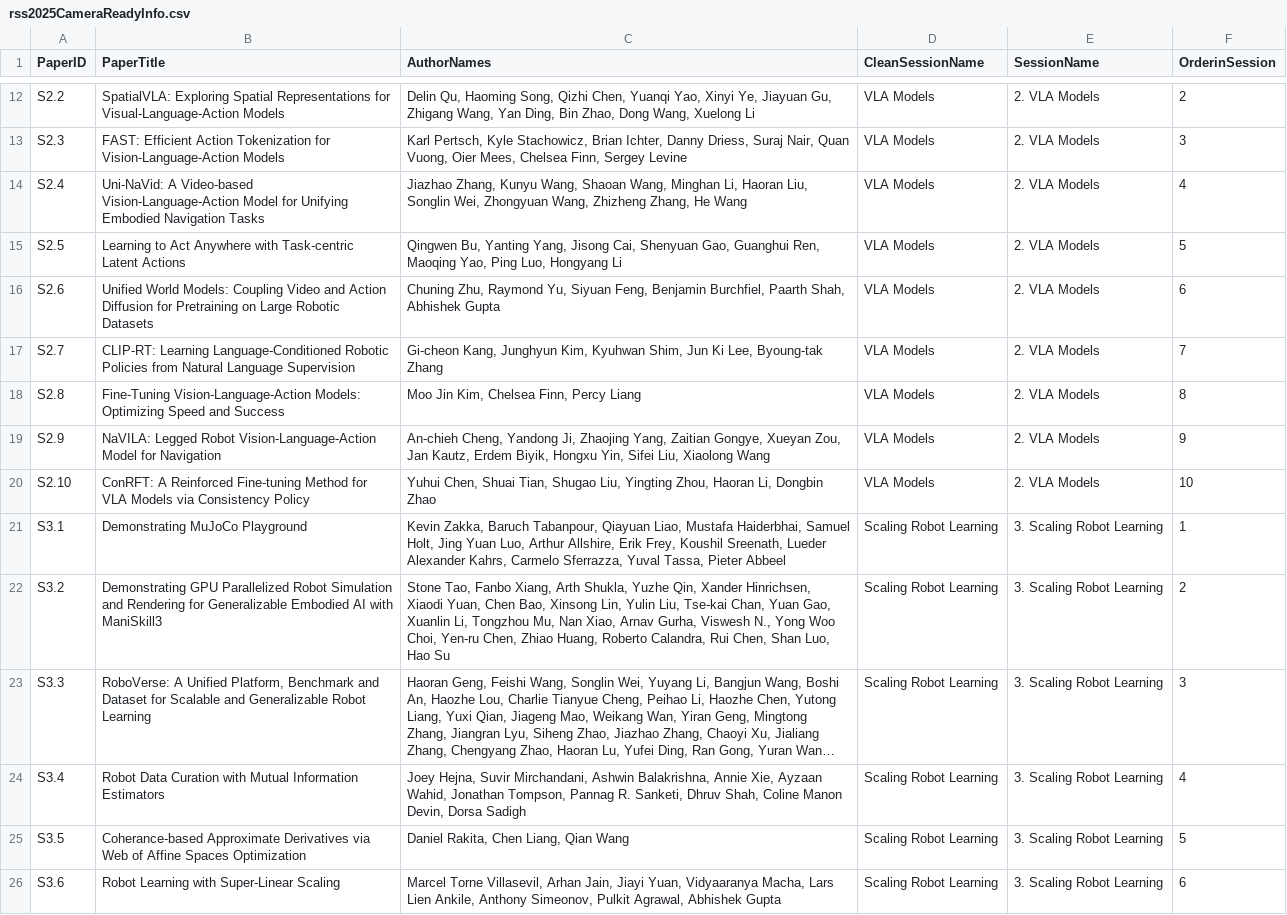
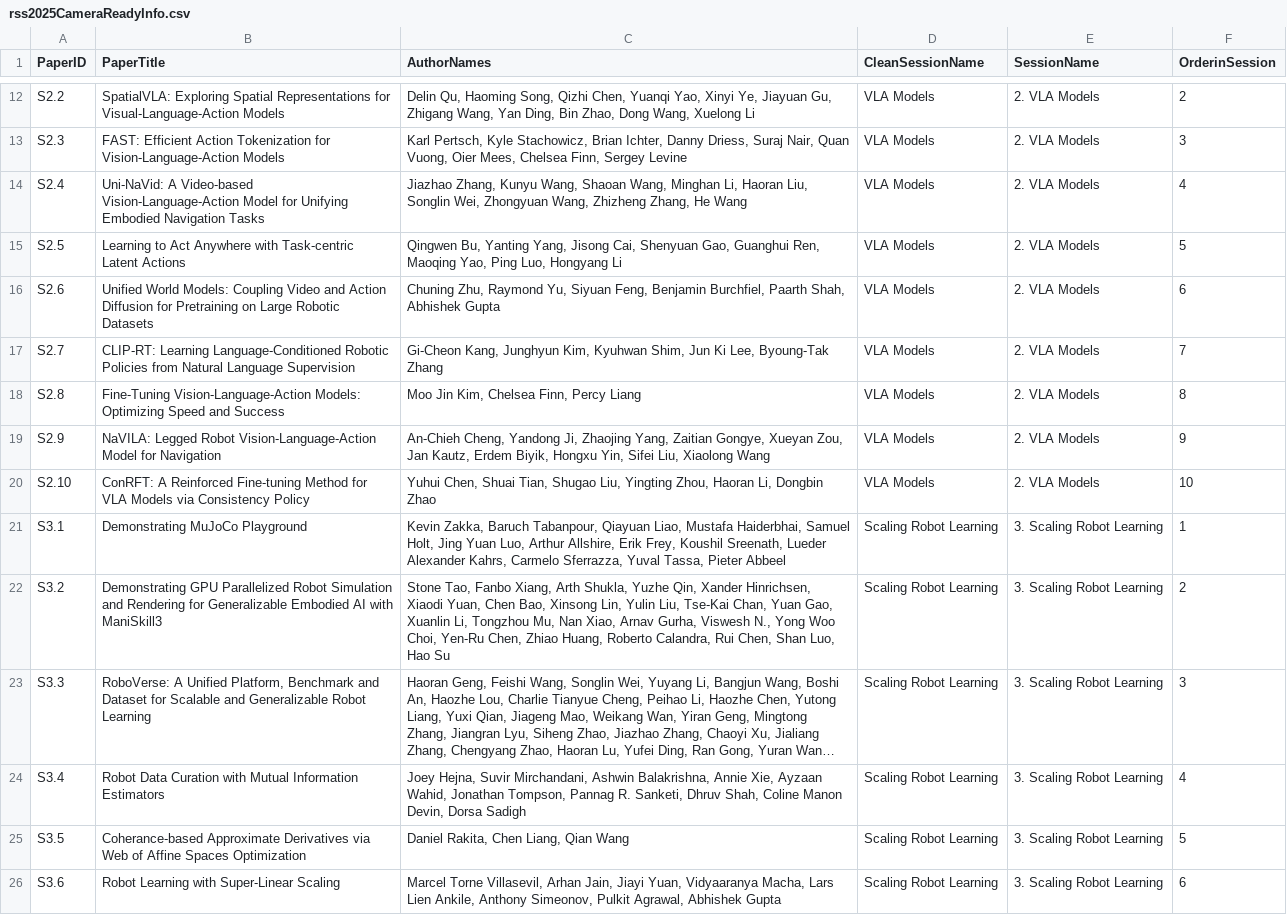
Before and after one commit to rss2025/rss2025.github.io, a CSV file: _data/rss2025CameraReadyInfo.csv, drawn as a sheet; only a part is shown, gaps mark what is left out; long unchanged cells end in …; the diff covers the shown part only; the diff names each change by its address in the sheet, - before the commit and + after, or states it on an @@ line.

Commit message:
fix names in spreadheet, regenerate from data

```diff
--- a/_data/rss2025CameraReadyInfo.csv
+++ b/_data/rss2025CameraReadyInfo.csv
-C17 (AuthorNames): Gi-cheon Kang, Junghyun Kim, Kyuhwan Shim, Jun Ki Lee, Byoung-tak Zhang
+C17 (AuthorNames): Gi-Cheon Kang, Junghyun Kim, Kyuhwan Shim, Jun Ki Lee, Byoung-Tak Zhang
-C19 (AuthorNames): An-chieh Cheng, Yandong…
+C19 (AuthorNames): An-Chieh Cheng, Yandong…
-C22 (AuthorNames): …Yulin Liu, Tse-kai Chan, Yuan Gao, Xuanlin Li, Tongzhou Mu, Nan Xiao, Arnav Gurha, Viswesh N., Yong Woo Choi, Yen-ru Chen, Zhiao…
+C22 (AuthorNames): …Yulin Liu, Tse-Kai Chan, Yuan Gao, Xuanlin Li, Tongzhou Mu, Nan Xiao, Arnav Gurha, Viswesh N., Yong Woo Choi, Yen-Ru Chen, Zhiao…
```
Also changed, not shown: 27 edited cells elsewhere in this file, 2 other files.
